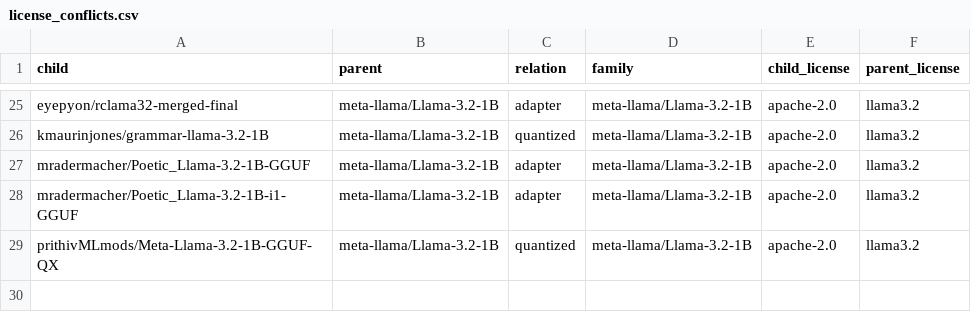
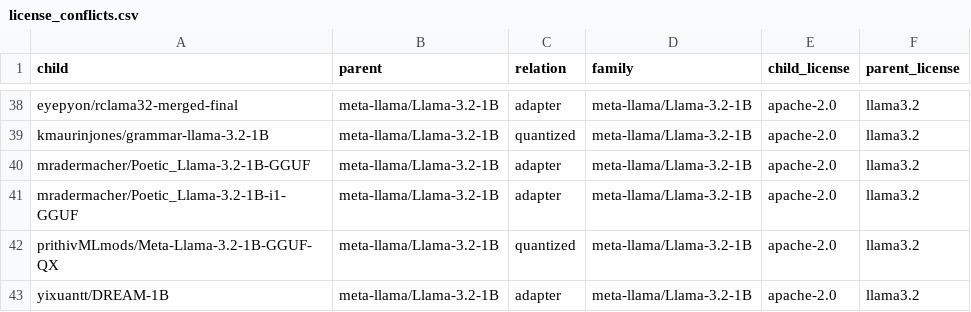
Before and after one commit to igris-ap/hf-ecosystem, a CSV file: results/license_conflicts.csv, drawn as a sheet; only a part is shown, gaps mark what is left out; the diff covers the shown part only.

```diff
--- a/results/license_conflicts.csv
+++ b/results/license_conflicts.csv
@@ -29 +42,2 @@ mradermacher/Poetic_Llama-3.2-1B-i1-GGUF,meta-llama/Llama-3.2-1B,adapter,meta-ll
 prithivMLmods/Meta-Llama-3.2-1B-GGUF-QX,meta-llama/Llama-3.2-1B,quantized,meta-llama/Llama-3.2-1B,apache-2.0,llama3.2
+yixuantt/DREAM-1B,meta-llama/Llama-3.2-1B,adapter,meta-llama/Llama-3.2-1B,apache-2.0,llama3.2
```
Also changed, not shown: 13 added rows elsewhere in this file, results/lineage_generations.csv, results/ranking_top_hubs.csv, 31 other files.
